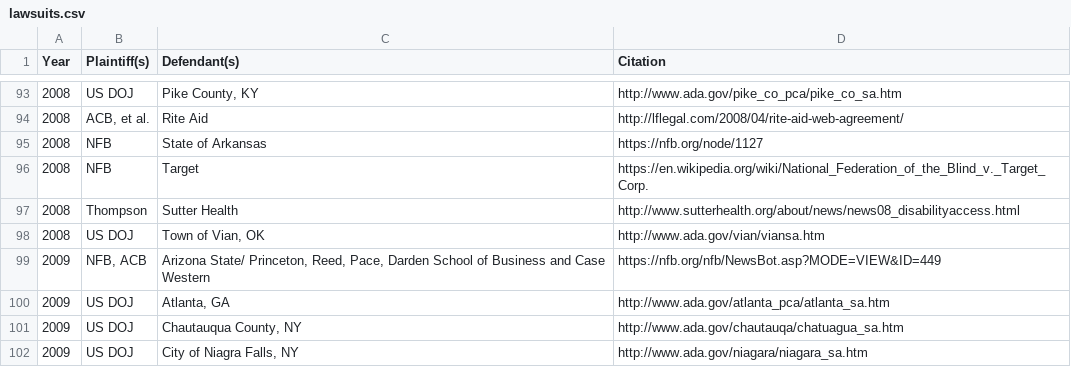
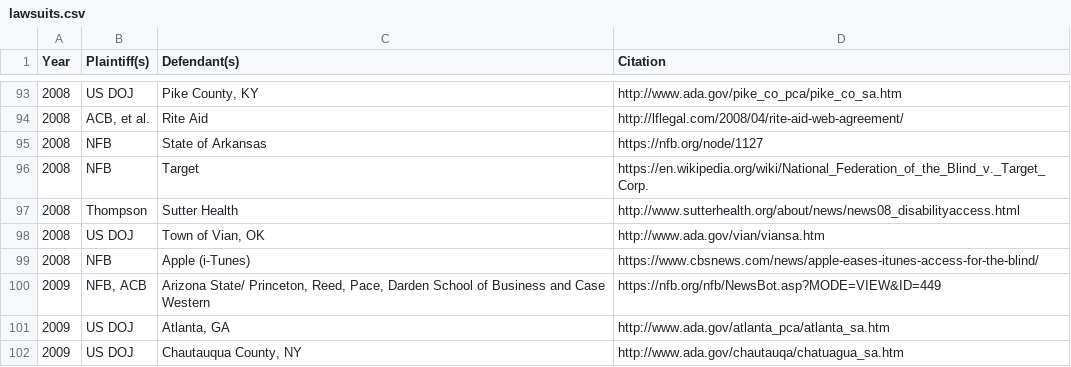
Before and after one commit to karlgroves/a11y-lawsuits, a CSV file: src/lawsuits.csv, drawn as a sheet; only a part is shown, gaps mark what is left out; the shorter side is filled out with more unchanged rows.

Commit message:
Resolves #13, adds NFB v. Apple (i-Tunes)

```diff
--- a/src/lawsuits.csv
+++ b/src/lawsuits.csv
@@ -98,2 +98,3 @@ Year,Plaintiff(s),Defendant(s),Citation
 2008,US DOJ,"Town of Vian, OK",http://www.ada.gov/vian/viansa.htm
+2008,NFB,Apple (i-Tunes),https://www.cbsnews.com/news/apple-eases-itunes-access-for-the-blind/
 2009,"NFB, ACB","Arizona State/ Princeton, Reed, Pace, Darden School of Business and Case Western",https://nfb.org/nfb/NewsBot.asp?MODE=VIEW&ID=449
```
